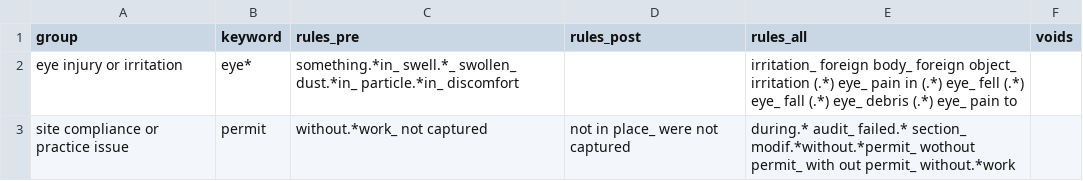
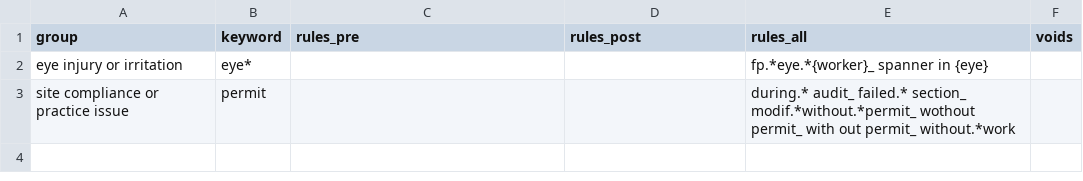
Before and after one commit to 3minuterecord/safety_report_topic_classification, a CSV file: data/rule_book_test.csv, drawn as a sheet.

```diff
--- a/data/rule_book_test.csv
+++ b/data/rule_book_test.csv
@@ -1,3 +1,3 @@
 group,keyword,rules_pre,rules_post,rules_all,voids
-eye injury or irritation,eye*,something.*in_ swell.*_ swollen_ dust.*in_ particle.*in_ discomfort,,irritation_ foreign body_ foreign object_ irritation (.*) eye_ pain in (.*) eye_ fell (.*) eye_ fall (.*) eye_ debris (.*) eye_ pain to,
-site compliance or practice issue,permit,without.*work_ not captured,not in place_ were not captured,during.* audit_ failed.* section_ modif.*without.*permit_ wothout permit_ with out permit_ without.*work,
+eye injury or irritation,eye*,,,fp.*eye.*{worker}_ spanner in {eye},
+site compliance or practice issue,permit,,,during.* audit_ failed.* section_ modif.*without.*permit_ wothout permit_ with out permit_ without.*work,
```
Also changed, not shown: 2 other files.
